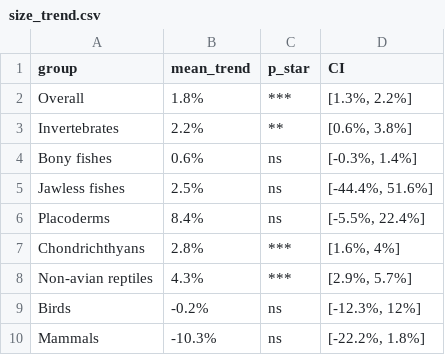
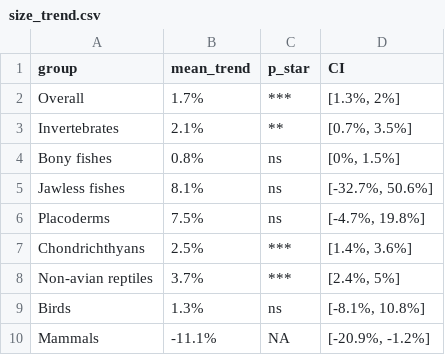
Before and after one commit to Pimiento-Research-Group/marine_megafauna_extinction, a CSV file: data/output/size_trend.csv, drawn as a sheet.

```diff
--- a/data/output/size_trend.csv
+++ b/data/output/size_trend.csv
@@ -1,10 +1,10 @@
 group,mean_trend,p_star,CI
-Overall,1.8%,***,"[1.3%, 2.2%]"
-Invertebrates,2.2%,**,"[0.6%, 3.8%]"
-Bony fishes,0.6%,ns,"[-0.3%, 1.4%]"
-Jawless fishes,2.5%,ns,"[-44.4%, 51.6%]"
-Placoderms,8.4%,ns,"[-5.5%, 22.4%]"
-Chondrichthyans,2.8%,***,"[1.6%, 4%]"
-Non-avian reptiles,4.3%,***,"[2.9%, 5.7%]"
-Birds,-0.2%,ns,"[-12.3%, 12%]"
-Mammals,-10.3%,ns,"[-22.2%, 1.8%]"
+Overall,1.7%,***,"[1.3%, 2%]"
+Invertebrates,2.1%,**,"[0.7%, 3.5%]"
+Bony fishes,0.8%,ns,"[0%, 1.5%]"
+Jawless fishes,8.1%,ns,"[-32.7%, 50.6%]"
+Placoderms,7.5%,ns,"[-4.7%, 19.8%]"
+Chondrichthyans,2.5%,***,"[1.4%, 3.6%]"
+Non-avian reptiles,3.7%,***,"[2.4%, 5%]"
+Birds,1.3%,ns,"[-8.1%, 10.8%]"
+Mammals,-11.1%,NA,"[-20.9%, -1.2%]"
```
Also changed, not shown: 7 other files.
